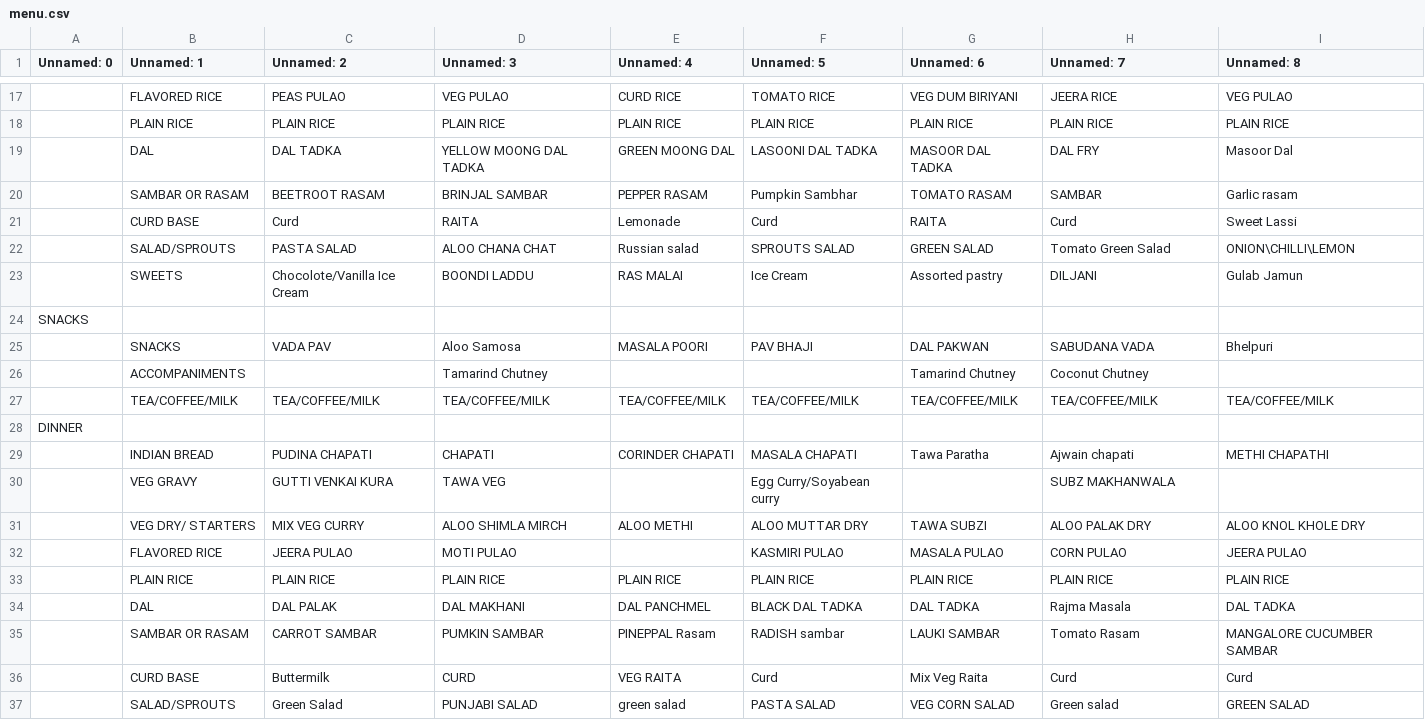
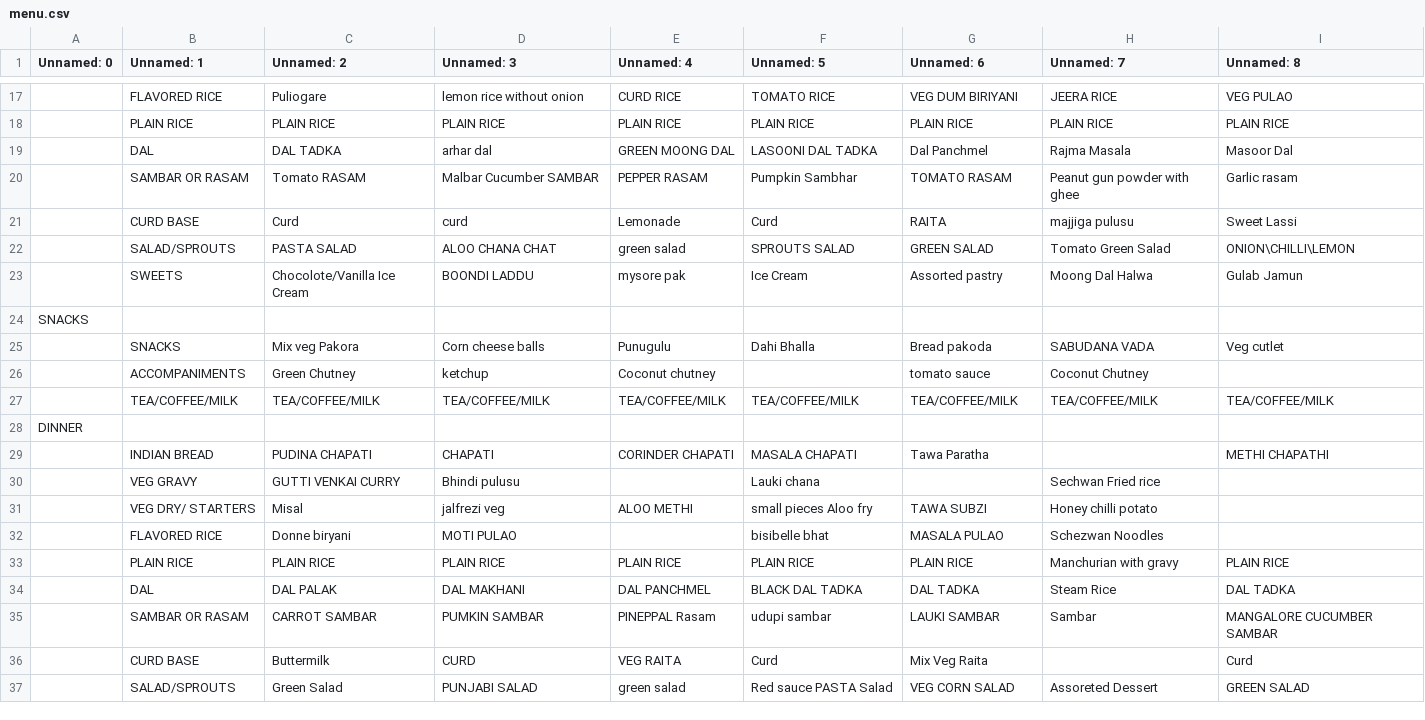
Before and after one commit to kphanipavan/IIITB_Menu, a CSV file: menu.csv, drawn as a sheet; only a part is shown, gaps mark what is left out; removed rows and columns are numbered as before the commit, all else as after; the diff covers the shown part only; the diff names each change by its address in the sheet, - before the commit and + after, or states it on an @@ line.

```diff
--- a/menu.csv
+++ b/menu.csv
-C17 (Unnamed: 2): PEAS PULAO
+C17 (Unnamed: 2): Puliogare
-D17 (Unnamed: 3): VEG PULAO
+D17 (Unnamed: 3): lemon rice without onion
-D19 (Unnamed: 3): YELLOW MOONG DAL TADKA
+D19 (Unnamed: 3): arhar dal
-G19 (Unnamed: 6): MASOOR DAL TADKA
+G19 (Unnamed: 6): Dal Panchmel
-H19 (Unnamed: 7): DAL FRY
+H19 (Unnamed: 7): Rajma Masala
-C20 (Unnamed: 2): BEETROOT RASAM
+C20 (Unnamed: 2): Tomato RASAM
-D20 (Unnamed: 3): BRINJAL SAMBAR
+D20 (Unnamed: 3): Malbar Cucumber SAMBAR
-H20 (Unnamed: 7): SAMBAR
+H20 (Unnamed: 7): Peanut gun powder with ghee
-D21 (Unnamed: 3): RAITA
+D21 (Unnamed: 3): curd
-H21 (Unnamed: 7): Curd
+H21 (Unnamed: 7): majjiga pulusu
-E22 (Unnamed: 4): Russian salad
+E22 (Unnamed: 4): green salad
-E23 (Unnamed: 4): RAS MALAI
+E23 (Unnamed: 4): mysore pak
-H23 (Unnamed: 7): DILJANI
+H23 (Unnamed: 7): Moong Dal Halwa
-row 25:  | SNACKS | VADA PAV | Aloo Samosa | MASALA POORI | PAV BHAJI | DAL PAKWAN | SABUDANA VADA | Bhelpuri
-row 26:  | ACCOMPANIMENTS |  | Tamarind Chutney |  |  | Tamarind Chutney | Coconut Chutney
+row 25:  | SNACKS | Mix veg Pakora | Corn cheese balls | Punugulu | Dahi Bhalla | Bread pakoda | SABUDANA VADA | Veg cutlet
+row 26:  | ACCOMPANIMENTS | Green Chutney | ketchup | Coconut chutney |  | tomato sauce | Coconut Chutney
-H29 (Unnamed: 7): Ajwain chapati
+H29 (Unnamed: 7): (empty)
-row 30:  | VEG GRAVY | GUTTI VENKAI KURA | TAWA VEG |  | Egg Curry/Soyabean curry |  | SUBZ MAKHANWALA
-row 31:  | VEG DRY/ STARTERS | MIX VEG CURRY | ALOO SHIMLA MIRCH | ALOO METHI | ALOO MUTTAR DRY | TAWA SUBZI | ALOO PALAK DRY | ALOO KNOL KHOLE DRY
-row 32:  | FLAVORED RICE | JEERA PULAO | MOTI PULAO |  | KASMIRI PULAO | MASALA PULAO | CORN PULAO | JEERA PULAO
+row 30:  | VEG GRAVY | GUTTI VENKAI CURRY | Bhindi pulusu |  | Lauki chana |  | Sechwan Fried rice
+row 31:  | VEG DRY/ STARTERS | Misal | jalfrezi veg | ALOO METHI | small pieces Aloo fry | TAWA SUBZI | Honey chilli potato
+row 32:  | FLAVORED RICE | Donne biryani | MOTI PULAO |  | bisibelle bhat | MASALA PULAO | Schezwan Noodles
-H33 (Unnamed: 7): PLAIN RICE
+H33 (Unnamed: 7): Manchurian with gravy
-H34 (Unnamed: 7): Rajma Masala
+H34 (Unnamed: 7): Steam Rice
-F35 (Unnamed: 5): RADISH sambar
+F35 (Unnamed: 5): udupi sambar
-H35 (Unnamed: 7): Tomato Rasam
+H35 (Unnamed: 7): Sambar
-H36 (Unnamed: 7): Curd
+H36 (Unnamed: 7): (empty)
-F37 (Unnamed: 5): PASTA SALAD
+F37 (Unnamed: 5): Red sauce PASTA Salad
-H37 (Unnamed: 7): Green salad
+H37 (Unnamed: 7): Assoreted Dessert
```
Also changed, not shown: 5 added rows, 7 removed rows and 33 edited cells elsewhere in this file, 2 other files.
